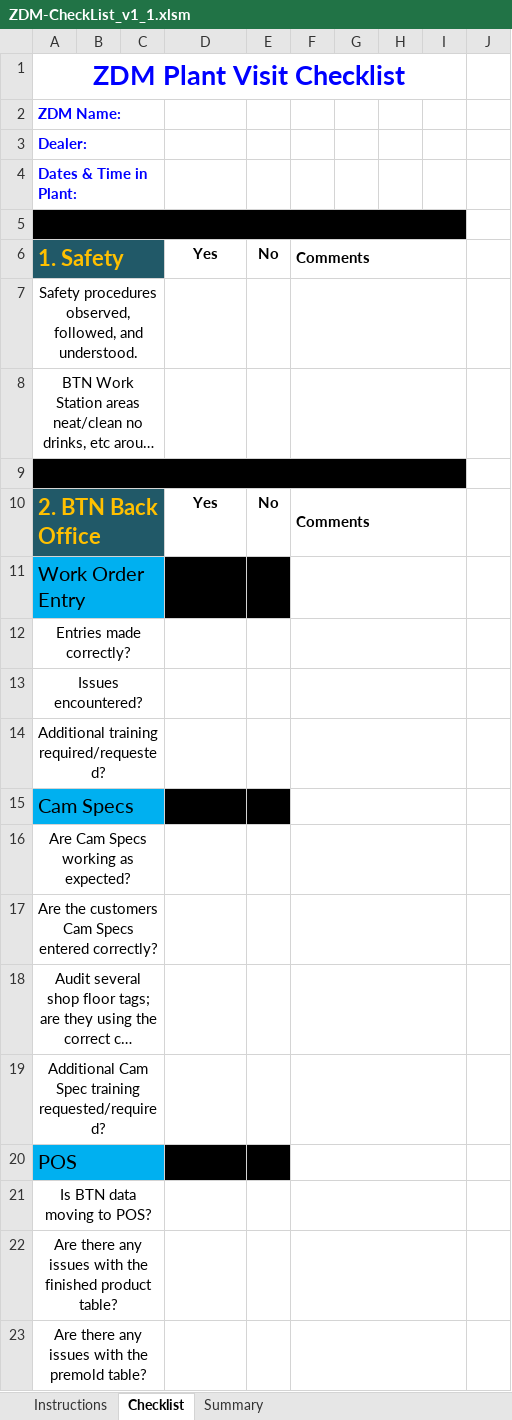
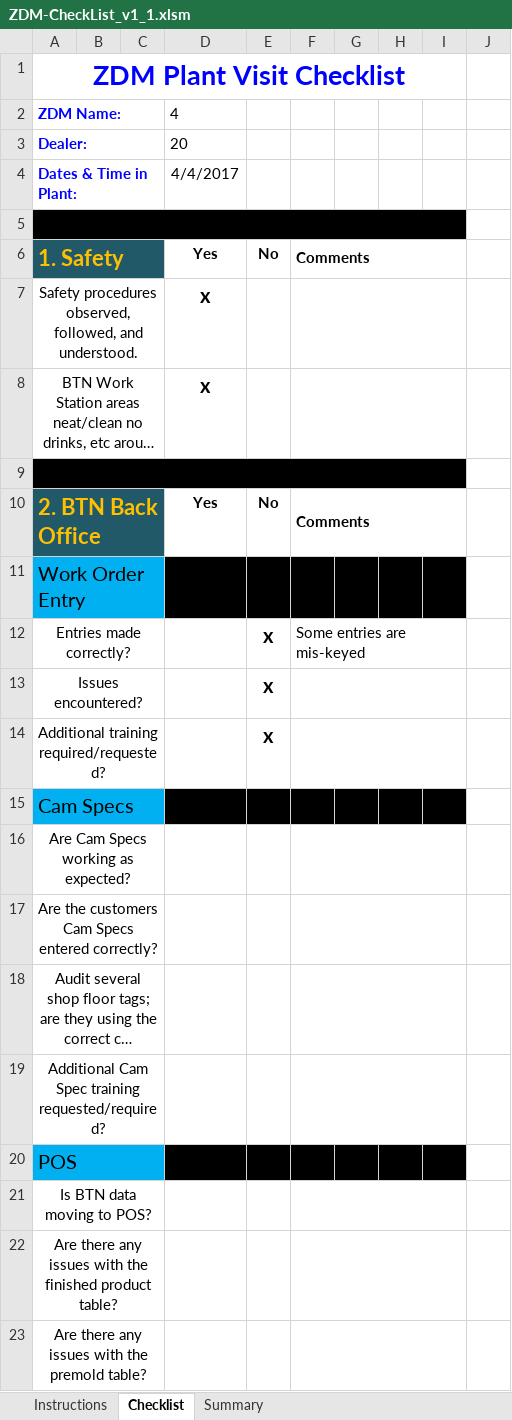
Before and after one commit to aschmeelk/zdm_checklist, an Excel workbook: ZDM-CheckList_v1_1.xlsm, sheet Checklist, drawn as a sheet; only a part is shown; long unchanged cells end in …; values as stored, in another font and other column widths than the file's, no borders; charts and pictures not drawn; the diff names each change by its address in the sheet, - before the commit and + after, or states it on an @@ line.

```diff
--- a/ZDM-CheckList_v1_1.xlsm (sheet Checklist)
+++ b/ZDM-CheckList_v1_1.xlsm (sheet Checklist)
-D2: (empty)
+D2: 4
-D3: (empty)
+D3: 20
-D4: (empty)
+D4: 4/4/2017
-D7:D8: (empty)
+D7:D8: x
-F11:I11 fill: none
+F11:I11 fill: #000000
-F11:I11 merged
-E12:E14: (empty)
+E12:E14: x
-F12: (empty)
+F12: Some entries are mis-keyed
-F15:I15 fill: none
+F15:I15 fill: #000000
-F15:I15 merged
-F20:I20 fill: none
+F20:I20 fill: #000000
-F20:I20 merged
```
Also changed, not shown: sheet Summary, sheet Instructions, charts or pictures.
